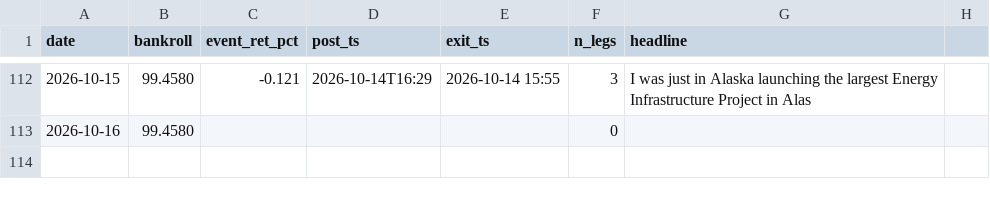
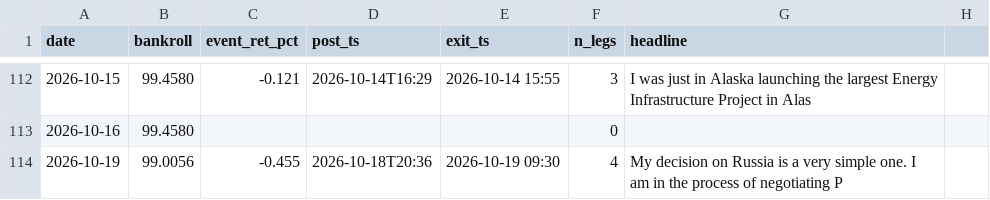
Before and after one commit to blaggr/Claude, a CSV file: experiments/simulation/ledger.csv, drawn as a sheet; only a part is shown, gaps mark what is left out.

```diff
--- a/experiments/simulation/ledger.csv
+++ b/experiments/simulation/ledger.csv
@@ -113 +113,2 @@ date,bankroll,event_ret_pct,post_ts,exit_ts,n_legs,headline
 2026-10-16,99.4580,,,,0,
+2026-10-19,99.0056,-0.455,2026-10-18T20:36,2026-10-19 09:30,4,"My decision on Russia is a very simple one. I am in the process of negotiating P"
```
Also changed, not shown: 2 other files.
